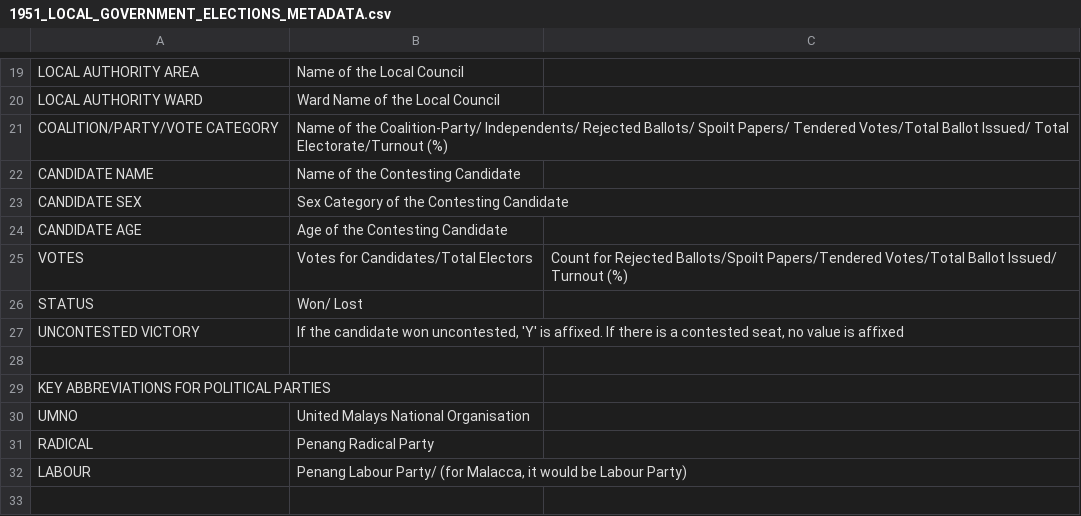
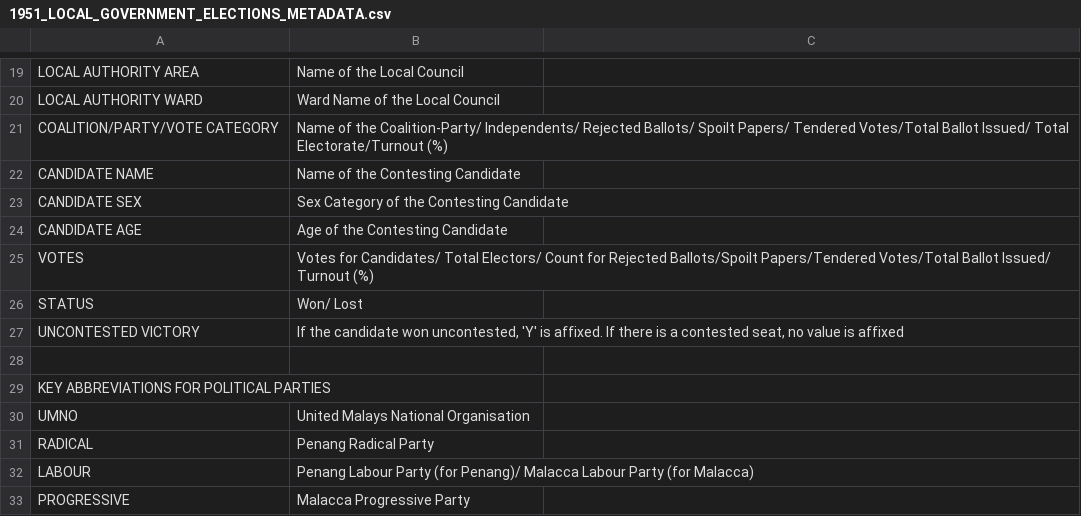
Before and after one commit to TindakMalaysia/LOCAL-GOVERNMENT-ELECTIONS, a CSV file: 1951-MALAYA-LOCAL-GOVERNMENT-ELECTIONS/METADATA/1951_LOCAL_GOVERNMENT_ELECTIONS_METADATA.csv, drawn as a sheet; only a part is shown, gaps mark what is left out.

Commit message:
Add files via upload

```diff
--- a/1951-MALAYA-LOCAL-GOVERNMENT-ELECTIONS/METADATA/1951_LOCAL_GOVERNMENT_ELECTIONS_METADATA.csv
+++ b/1951-MALAYA-LOCAL-GOVERNMENT-ELECTIONS/METADATA/1951_LOCAL_GOVERNMENT_ELECTIONS_METADATA.csv
@@ -24,3 +24,3 @@ CANDIDATE SEX,Sex Category of the Contesting Candidate
 CANDIDATE AGE,Age of the Contesting Candidate
-VOTES, Votes for Candidates/Total Electors, Count for Rejected Ballots/Spoilt Papers/Tendered Votes/Total Ballot Issued/ Turnout (%),
+VOTES, Votes for Candidates/ Total Electors/ Count for Rejected Ballots/Spoilt Papers/Tendered Votes/Total Ballot Issued/ Turnout (%)
 STATUS,Won/ Lost
@@ -31,2 +31,3 @@ UMNO,United Malays National Organisation
 RADICAL,Penang Radical Party
-LABOUR,"Penang Labour Party/ (for Malacca, it would be Labour Party)"
+LABOUR,Penang Labour Party (for Penang)/ Malacca Labour Party (for Malacca)
+PROGRESSIVE,Malacca Progressive Party
```
